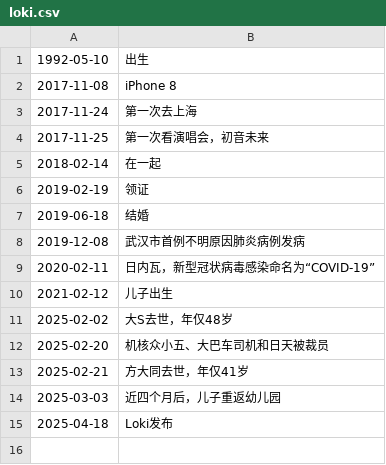
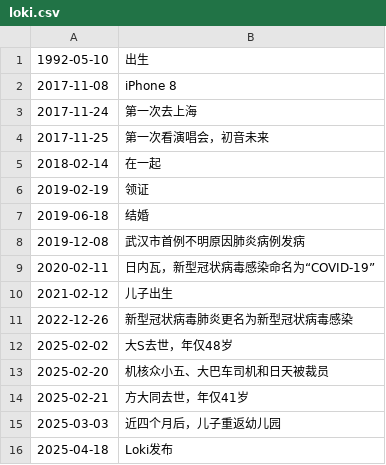
Before and after one commit to Colionor/Loki, a CSV file: loki.csv, drawn as a sheet.

Commit message:
memory update

```diff
--- a/loki.csv
+++ b/loki.csv
@@ -10,2 +10,3 @@
 2021-02-12,儿子出生
+2022-12-26,新型冠状病毒肺炎更名为新型冠状病毒感染
 2025-02-02,大S去世，年仅48岁
```
